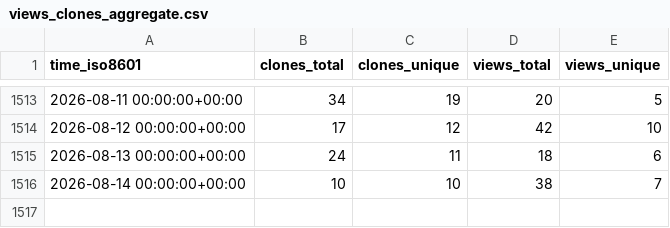
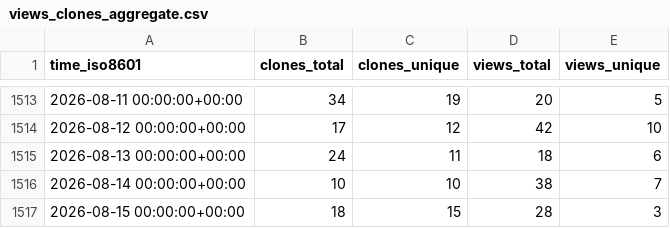
Before and after one commit to awslabs/aws-cloudsaga, a CSV file: awslabs/aws-cloudsaga/ghrs-data/views_clones_aggregate.csv, drawn as a sheet; only a part is shown, gaps mark what is left out.

```diff
--- a/awslabs/aws-cloudsaga/ghrs-data/views_clones_aggregate.csv
+++ b/awslabs/aws-cloudsaga/ghrs-data/views_clones_aggregate.csv
@@ -1516 +1516,2 @@ time_iso8601,clones_total,clones_unique,views_total,views_unique
 2026-08-14 00:00:00+00:00,10,10,38,7
+2026-08-15 00:00:00+00:00,18,15,28,3
```
Also changed, not shown: 1 other file.
